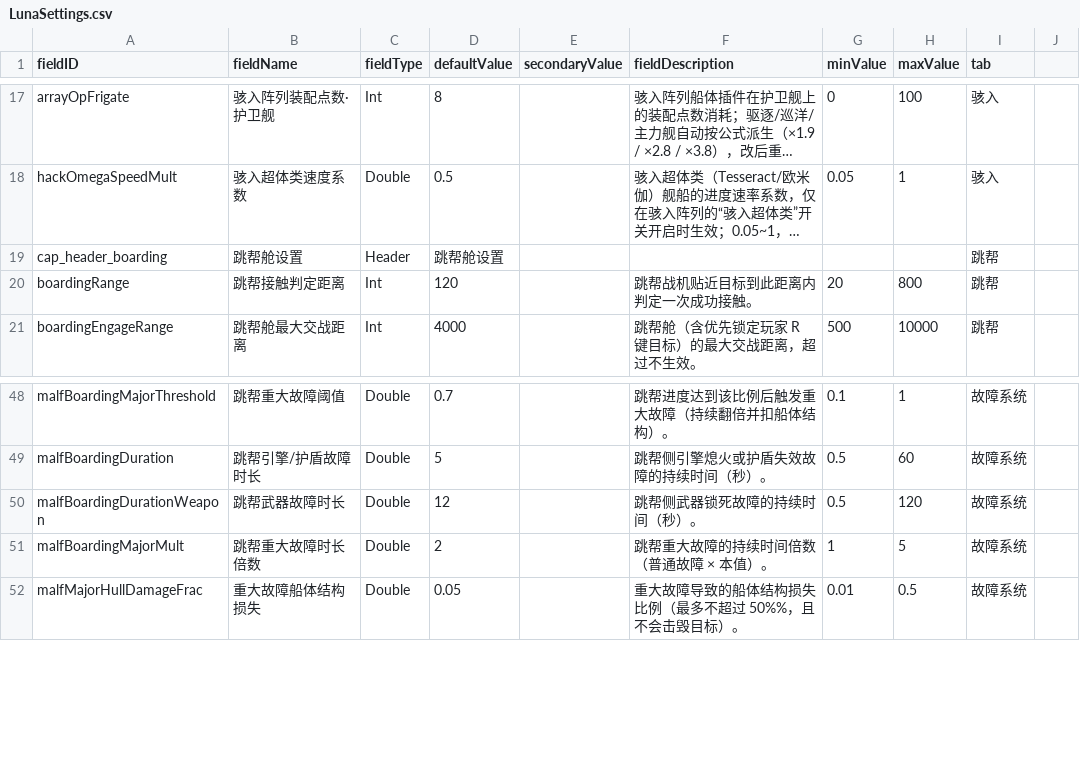
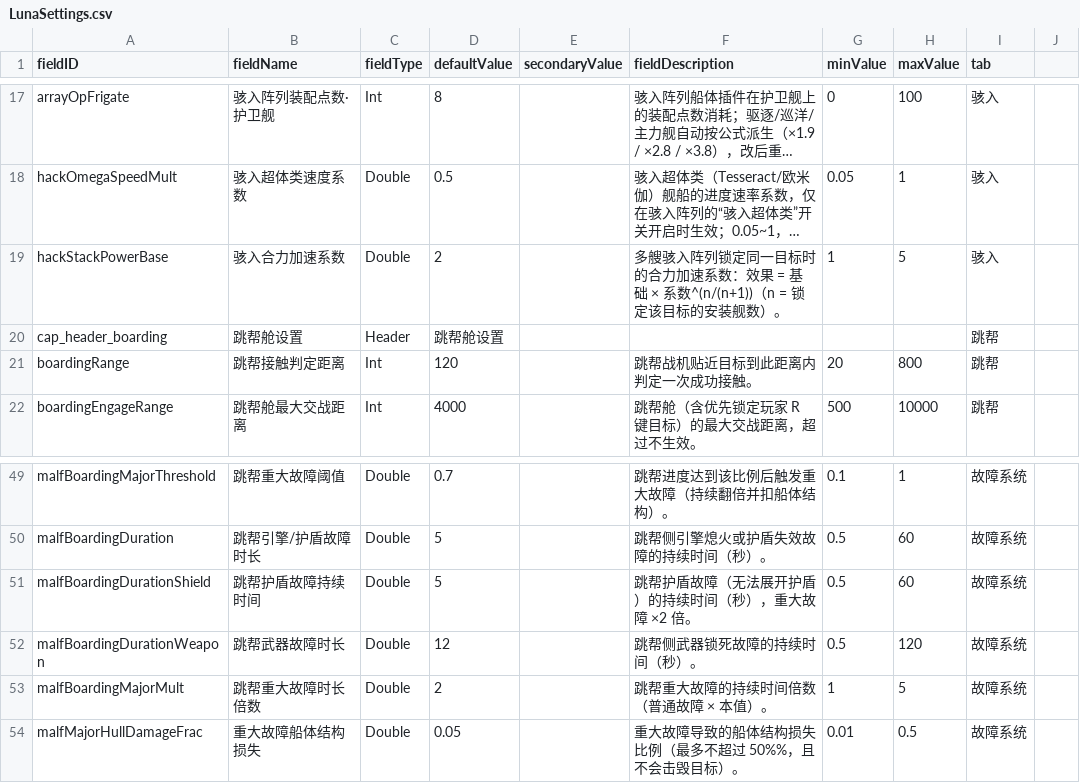
Before and after one commit to Mr-fun1-1/Starsector-0.98a-RC8-Mod-ShipCapture, a CSV file: 夺取舰船/data/config/LunaSettings.csv, drawn as a sheet; only a part is shown, gaps mark what is left out; long unchanged cells end in …; the diff names each change by its address in the sheet, - before the commit and + after, or states it on an @@ line.

```diff
--- a/夺取舰船/data/config/LunaSettings.csv
+++ b/夺取舰船/data/config/LunaSettings.csv
+row 19: hackStackPowerBase | 骇入合力加速系数 | Double | 2 |  | 多艘骇入阵列锁定同一目标时的合力加速系数：效果 = 基础 × 系数^(n/(n+1))（n = 锁定该目标的安装舰数）。 | 1 | 5 | 骇入
+row 51: malfBoardingDurationShield | 跳帮护盾故障持续时间 | Double | 5 |  | 跳帮护盾故障（无法展开护盾）的持续时间（秒），重大故障 ×2 倍。 | 0.5 | 60 | 故障系统
```
Also changed, not shown: ShipCapture_EN/data/config/LunaSettings.csv, ShipCapture_EN/data/hullmods/hull_mods.csv, 13 other files.
